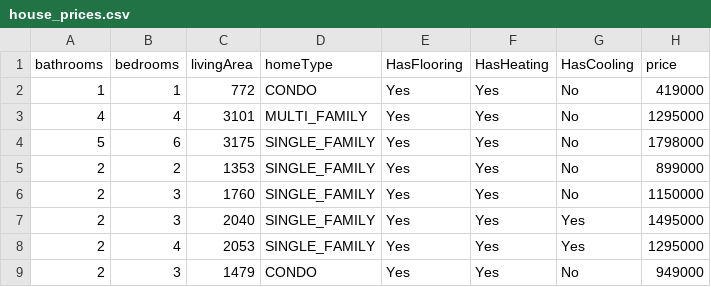
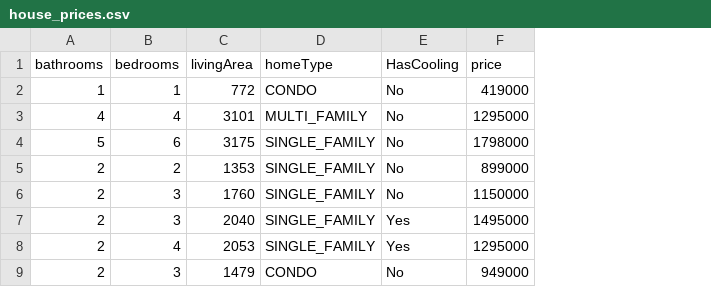
Before and after one commit to VishnuNelapati/Junk, a CSV file: batchC_files/house_prices.csv, drawn as a sheet; only a part is shown; the diff names each change by its address in the sheet, - before the commit and + after, or states it on an @@ line.

Commit message:
Add files via upload

```diff
--- a/batchC_files/house_prices.csv
+++ b/batchC_files/house_prices.csv
-column E (HasFlooring), rows 2-9: all Yes
-column F (HasHeating), rows 2-9: all Yes
```
